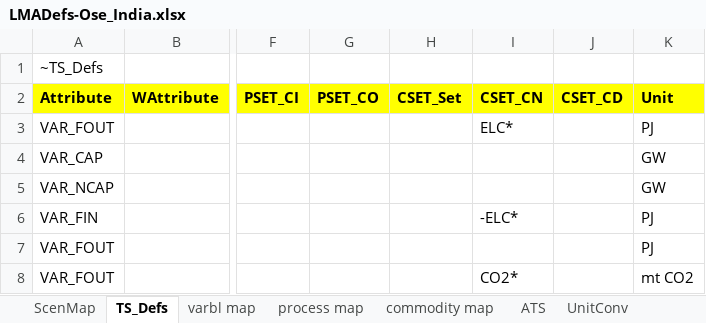
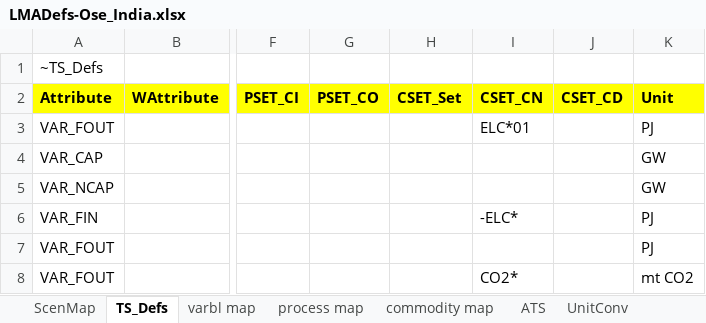
Before and after one commit to kanors-emr/osemosys_India, an Excel workbook: LMADefs-Ose_India.xlsx, sheet TS_Defs, drawn as a sheet; only a part is shown, gaps mark what is left out; values as stored, in another font and other column widths than the file's, no borders; the diff names each change by its address in the sheet, - before the commit and + after, or states it on an @@ line.

```diff
--- a/LMADefs-Ose_India.xlsx (sheet TS_Defs)
+++ b/LMADefs-Ose_India.xlsx (sheet TS_Defs)
-I3 (CSET_CN): ELC*
+I3 (CSET_CN): ELC*01
```
Also changed, not shown: Sets-Ose_India.xlsx.
